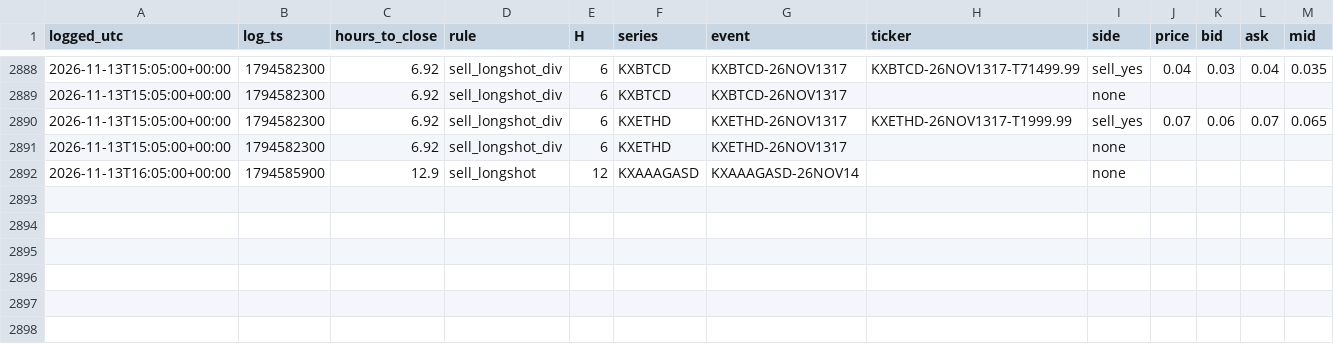
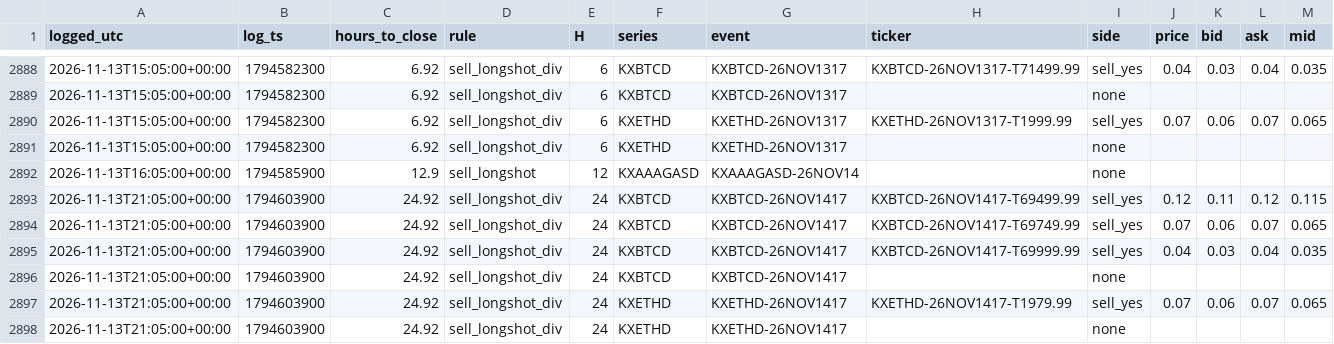
Before and after one commit to andyxing00888/personal-site, a CSV file: paper/data/orders.csv, drawn as a sheet; only a part is shown, gaps mark what is left out; the diff names each change by its address in the sheet, - before the commit and + after, or states it on an @@ line.

Commit message:
paper: 2026-11-13T21:05Z

```diff
--- a/paper/data/orders.csv
+++ b/paper/data/orders.csv
+row 2893: 2026-11-13T21:05:00+00:00 | 1794603900 | 24.92 | sell_longshot_div | 24 | KXBTCD | KXBTCD-26NOV1417 | KXBTCD-26NOV1417-T69499.99 | sell_yes | 0.12 | 0.11 | 0.12 | 0.115
+row 2894: 2026-11-13T21:05:00+00:00 | 1794603900 | 24.92 | sell_longshot_div | 24 | KXBTCD | KXBTCD-26NOV1417 | KXBTCD-26NOV1417-T69749.99 | sell_yes | 0.07 | 0.06 | 0.07 | 0.065
+row 2895: 2026-11-13T21:05:00+00:00 | 1794603900 | 24.92 | sell_longshot_div | 24 | KXBTCD | KXBTCD-26NOV1417 | KXBTCD-26NOV1417-T69999.99 | sell_yes | 0.04 | 0.03 | 0.04 | 0.035
+row 2896: 2026-11-13T21:05:00+00:00 | 1794603900 | 24.92 | sell_longshot_div | 24 | KXBTCD | KXBTCD-26NOV1417 |  | none
+row 2897: 2026-11-13T21:05:00+00:00 | 1794603900 | 24.92 | sell_longshot_div | 24 | KXETHD | KXETHD-26NOV1417 | KXETHD-26NOV1417-T1979.99 | sell_yes | 0.07 | 0.06 | 0.07 | 0.065
+row 2898: 2026-11-13T21:05:00+00:00 | 1794603900 | 24.92 | sell_longshot_div | 24 | KXETHD | KXETHD-26NOV1417 |  | none
```
Also changed, not shown: 1 other file.
